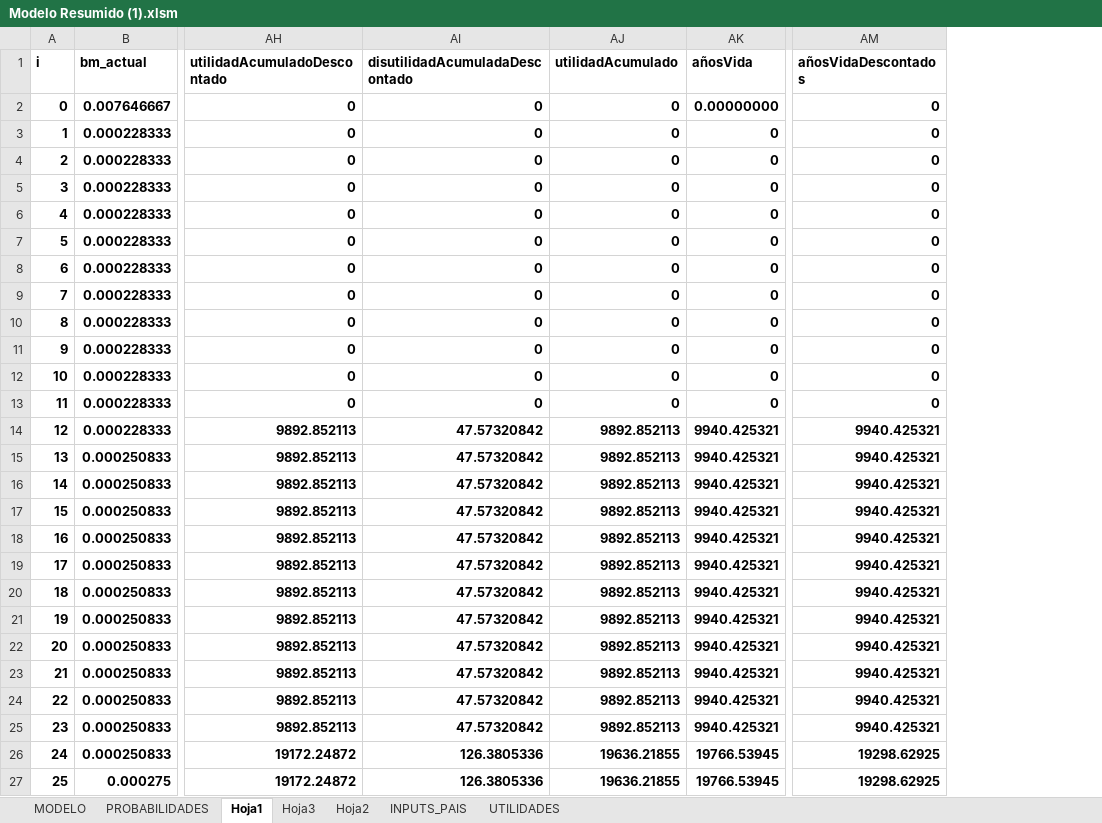
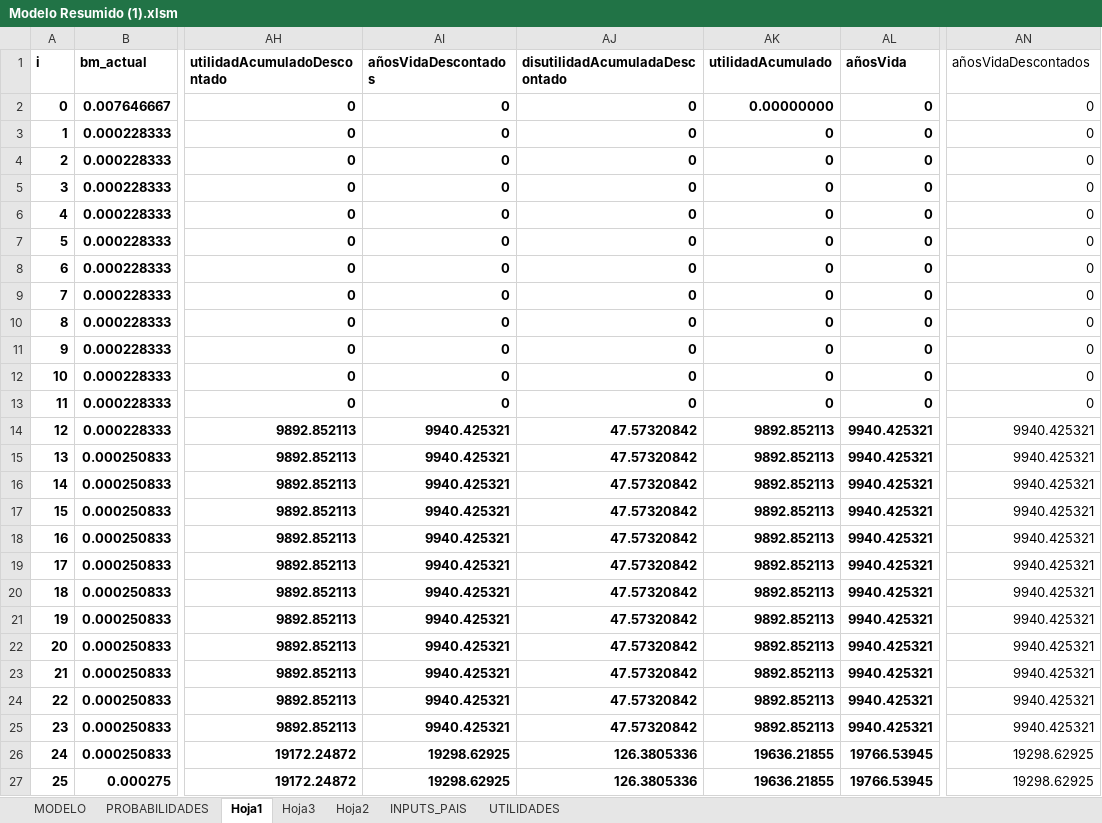
Before and after one commit to agsantoro/piaTool, an Excel workbook: hepC/xlsx/Modelo Resumido (1).xlsm, sheet Hoja1, drawn as a sheet; only a part is shown, gaps mark what is left out; values as stored, in another font and other column widths than the file's, no borders; addresses are those after the commit; the diff covers the shown part only; the diff names each change by its address in the sheet, - before the commit and + after, or states it on an @@ line.

```diff
--- a/hepC/xlsx/Modelo Resumido (1).xlsm (sheet Hoja1)
+++ b/hepC/xlsx/Modelo Resumido (1).xlsm (sheet Hoja1)
+column AI (añosVidaDescontados), rows 2-27: 0 | 0 | 0 | 0 | 0 | 0 | 0 | 0 | 0 | 0 | 0 | 0 | 9940.425321 | 9940.425321 | 9940.425321 | 9940.425321 | 9940.425321 | 9940.425321 | 9940.425321 | 9940.425321 | 9940.425321 | 9940.425321 | 9940.425321 | 9940.425321 | 19298.62925 | 19298.62925
-AN1:AN27 bold: on
+AN1:AN27 bold: off
-AK2 (utilidadAcumulado): 0
+AK2 (utilidadAcumulado): 0.00000000
-AL2 (añosVida): 0.00000000
+AL2 (añosVida): 0
```
Also changed, not shown: cell formats elsewhere in this sheet, charts or pictures, 8 other files.
